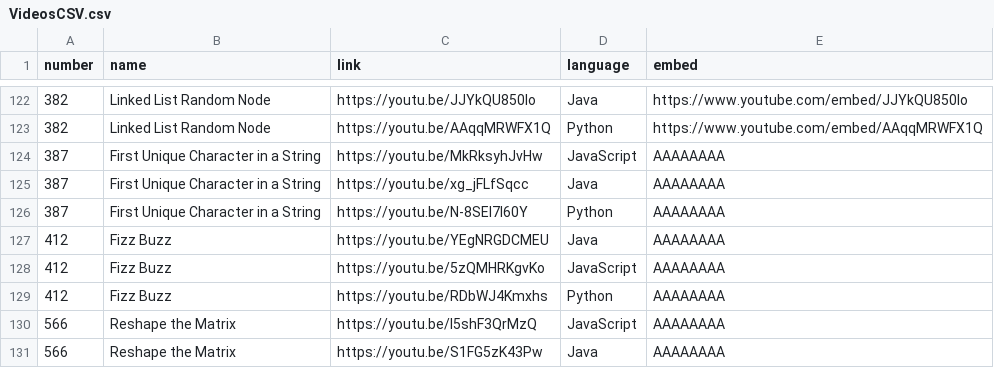
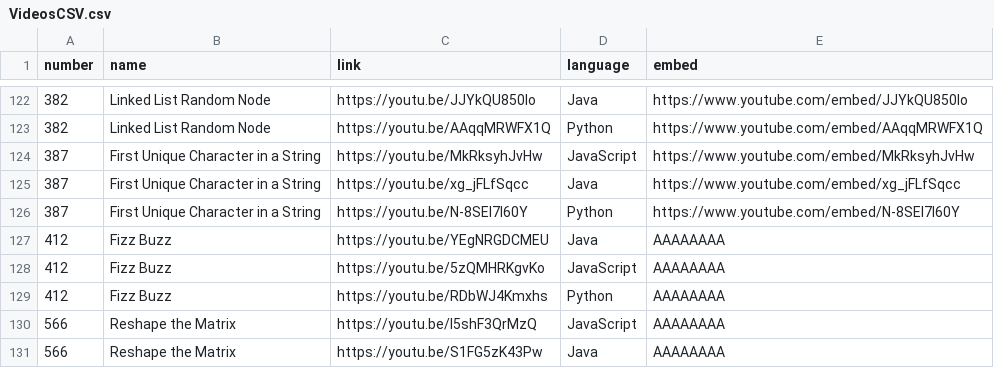
Before and after one commit to TheLonelyDash/TheLonelyWebsite, a CSV file: static/VideosCSV.csv, drawn as a sheet; only a part is shown, gaps mark what is left out.

Commit message:
Update VideosCSV.csv

```diff
--- a/static/VideosCSV.csv
+++ b/static/VideosCSV.csv
@@ -123,5 +123,5 @@ number,name,link,language,embed
 382,Linked List Random Node,https://youtu.be/AAqqMRWFX1Q,Python,https://www.youtube.com/embed/AAqqMRWFX1Q
-387,First Unique Character in a String,https://youtu.be/MkRksyhJvHw,JavaScript,AAAAAAAA
-387,First Unique Character in a String,https://youtu.be/xg_jFLfSqcc,Java,AAAAAAAA
-387,First Unique Character in a String,https://youtu.be/N-8SEI7I60Y,Python,AAAAAAAA
+387,First Unique Character in a String,https://youtu.be/MkRksyhJvHw,JavaScript,https://www.youtube.com/embed/MkRksyhJvHw
+387,First Unique Character in a String,https://youtu.be/xg_jFLfSqcc,Java,https://www.youtube.com/embed/xg_jFLfSqcc
+387,First Unique Character in a String,https://youtu.be/N-8SEI7I60Y,Python,https://www.youtube.com/embed/N-8SEI7I60Y
 412,Fizz Buzz,https://youtu.be/YEgNRGDCMEU,Java,AAAAAAAA
```
